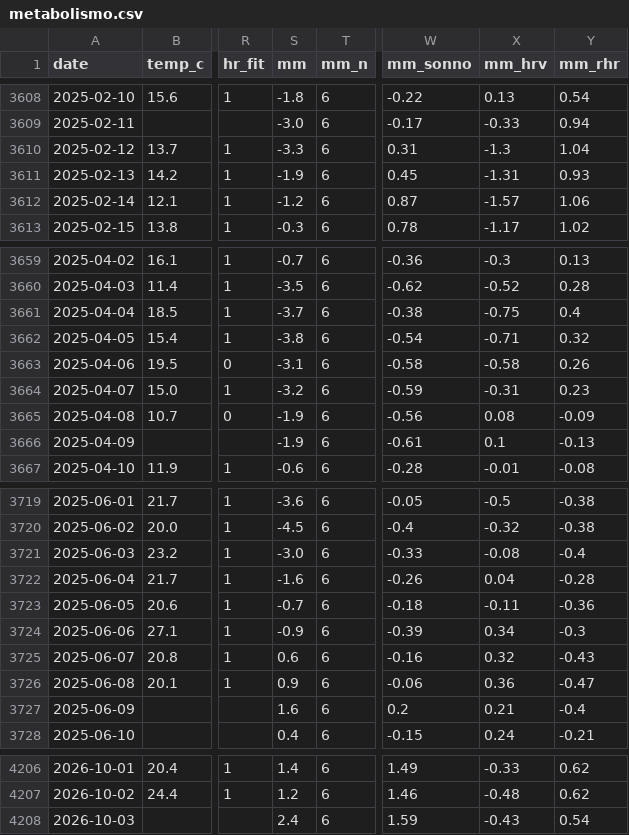
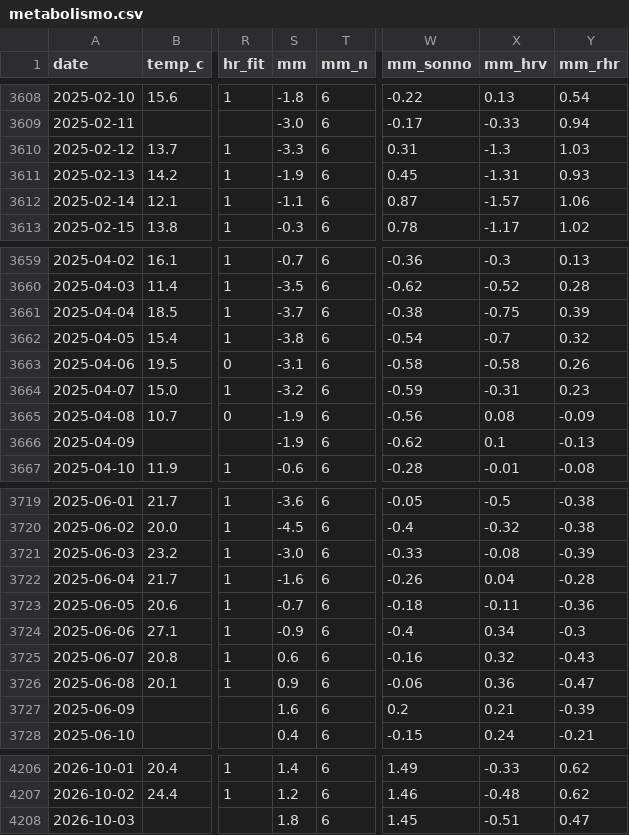
Before and after one commit to micmer-git/micmer-git.github.io, a CSV file: vita/cibo/data/metabolismo.csv, drawn as a sheet; only a part is shown, gaps mark what is left out; the diff covers the shown part only; the diff names each change by its address in the sheet, - before the commit and + after, or states it on an @@ line.

```diff
--- a/vita/cibo/data/metabolismo.csv
+++ b/vita/cibo/data/metabolismo.csv
-Y3610 (mm_rhr): 1.04
+Y3610 (mm_rhr): 1.03
-S3612 (mm): -1.2
+S3612 (mm): -1.1
-Y3661 (mm_rhr): 0.4
+Y3661 (mm_rhr): 0.39
-X3662 (mm_hrv): -0.71
+X3662 (mm_hrv): -0.7
-W3666 (mm_sonno): -0.61
+W3666 (mm_sonno): -0.62
-Y3721 (mm_rhr): -0.4
+Y3721 (mm_rhr): -0.39
-W3724 (mm_sonno): -0.39
+W3724 (mm_sonno): -0.4
-Y3727 (mm_rhr): -0.4
+Y3727 (mm_rhr): -0.39
-S4208 (mm): 2.4
+S4208 (mm): 1.8
-W4208 (mm_sonno): 1.59
+W4208 (mm_sonno): 1.45
-X4208 (mm_hrv): -0.43
+X4208 (mm_hrv): -0.51
-Y4208 (mm_rhr): 0.54
+Y4208 (mm_rhr): 0.47
```
Also changed, not shown: 44 edited cells elsewhere in this file, 2 other files.
